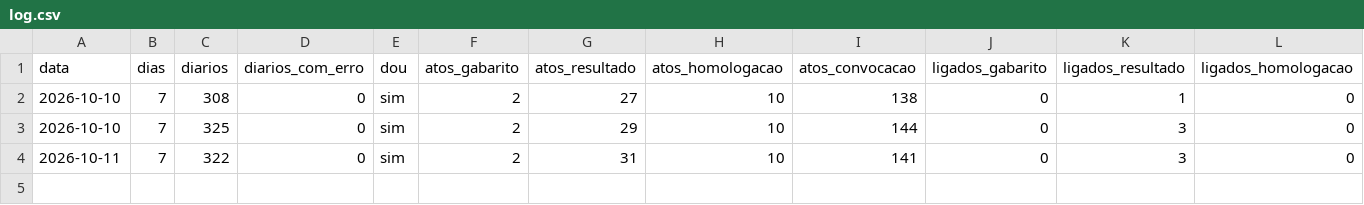
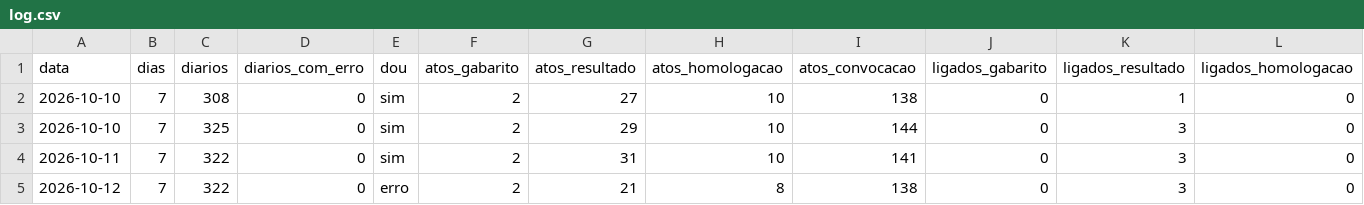
Before and after one commit to willianhonda/concursos-data, a CSV file: shadow/log.csv, drawn as a sheet; only a part is shown; rows hold the shown columns only; the diff names each change by its address in the sheet, - before the commit and + after, or states it on an @@ line.

```diff
--- a/shadow/log.csv
+++ b/shadow/log.csv
+row 5: 2026-10-12 | 7 | 322 | 0 | erro | 2 | 21 | 8 | 138 | 0 | 3 | 0
```
